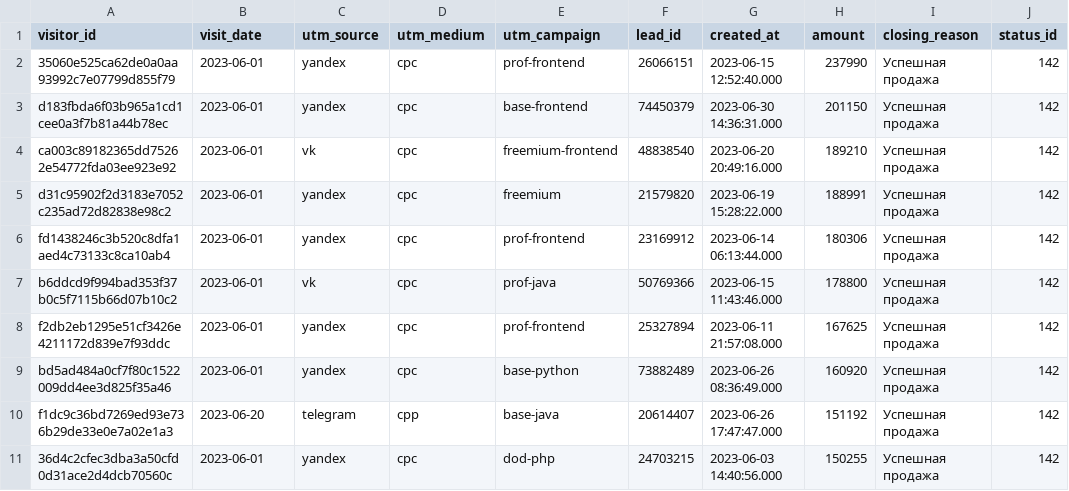
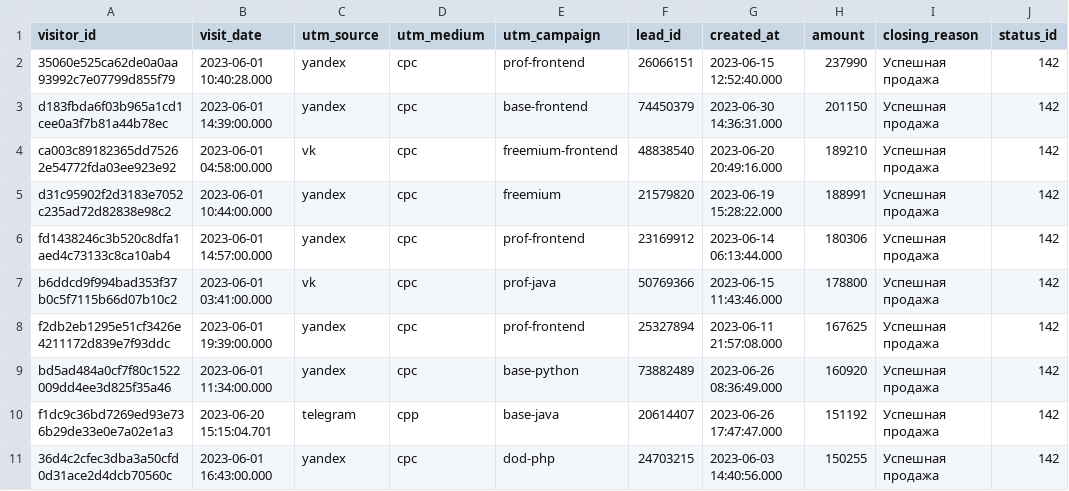
Before and after one commit to manofsimplepleasures/data-analytics-project-96, a CSV file: last_paid_click.csv, drawn as a sheet.

```diff
--- a/last_paid_click.csv
+++ b/last_paid_click.csv
@@ -1,11 +1,11 @@
 "visitor_id","visit_date","utm_source","utm_medium","utm_campaign","lead_id","created_at","amount","closing_reason","status_id"
-"35060e525ca62de0a0aa93992c7e07799d855f79",2023-06-01,yandex,cpc,prof-frontend,"26066151",2023-06-15 12:52:40.000,237990,Успешная продажа,142
-d183fbda6f03b965a1cd1cee0a3f7b81a44b78ec,2023-06-01,yandex,cpc,base-frontend,"74450379",2023-06-30 14:36:31.000,201150,Успешная продажа,142
-ca003c89182365dd75262e54772fda03ee923e92,2023-06-01,vk,cpc,freemium-frontend,"48838540",2023-06-20 20:49:16.000,189210,Успешная продажа,142
-d31c95902f2d3183e7052c235ad72d82838e98c2,2023-06-01,yandex,cpc,freemium,"21579820",2023-06-19 15:28:22.000,188991,Успешная продажа,142
-fd1438246c3b520c8dfa1aed4c73133c8ca10ab4,2023-06-01,yandex,cpc,prof-frontend,"23169912",2023-06-14 06:13:44.000,180306,Успешная продажа,142
-b6ddcd9f994bad353f37b0c5f7115b66d07b10c2,2023-06-01,vk,cpc,prof-java,"50769366",2023-06-15 11:43:46.000,178800,Успешная продажа,142
-f2db2eb1295e51cf3426e4211172d839e7f93ddc,2023-06-01,yandex,cpc,prof-frontend,"25327894",2023-06-11 21:57:08.000,167625,Успешная продажа,142
-bd5ad484a0cf7f80c1522009dd4ee3d825f35a46,2023-06-01,yandex,cpc,base-python,"73882489",2023-06-26 08:36:49.000,160920,Успешная продажа,142
-f1dc9c36bd7269ed93e736b29de33e0e7a02e1a3,2023-06-20,telegram,cpp,base-java,"20614407",2023-06-26 17:47:47.000,151192,Успешная продажа,142
-"36d4c2cfec3dba3a50cfd0d31ace2d4dcb70560c",2023-06-01,yandex,cpc,dod-php,"24703215",2023-06-03 14:40:56.000,150255,Успешная продажа,142
+"35060e525ca62de0a0aa93992c7e07799d855f79",2023-06-01 10:40:28.000,yandex,cpc,prof-frontend,"26066151",2023-06-15 12:52:40.000,237990,Успешная продажа,142
+d183fbda6f03b965a1cd1cee0a3f7b81a44b78ec,2023-06-01 14:39:00.000,yandex,cpc,base-frontend,"74450379",2023-06-30 14:36:31.000,201150,Успешная продажа,142
+ca003c89182365dd75262e54772fda03ee923e92,2023-06-01 04:58:00.000,vk,cpc,freemium-frontend,"48838540",2023-06-20 20:49:16.000,189210,Успешная продажа,142
+d31c95902f2d3183e7052c235ad72d82838e98c2,2023-06-01 10:44:00.000,yandex,cpc,freemium,"21579820",2023-06-19 15:28:22.000,188991,Успешная продажа,142
+fd1438246c3b520c8dfa1aed4c73133c8ca10ab4,2023-06-01 14:57:00.000,yandex,cpc,prof-frontend,"23169912",2023-06-14 06:13:44.000,180306,Успешная продажа,142
+b6ddcd9f994bad353f37b0c5f7115b66d07b10c2,2023-06-01 03:41:00.000,vk,cpc,prof-java,"50769366",2023-06-15 11:43:46.000,178800,Успешная продажа,142
+f2db2eb1295e51cf3426e4211172d839e7f93ddc,2023-06-01 19:39:00.000,yandex,cpc,prof-frontend,"25327894",2023-06-11 21:57:08.000,167625,Успешная продажа,142
+bd5ad484a0cf7f80c1522009dd4ee3d825f35a46,2023-06-01 11:34:00.000,yandex,cpc,base-python,"73882489",2023-06-26 08:36:49.000,160920,Успешная продажа,142
+f1dc9c36bd7269ed93e736b29de33e0e7a02e1a3,2023-06-20 15:15:04.701,telegram,cpp,base-java,"20614407",2023-06-26 17:47:47.000,151192,Успешная продажа,142
+"36d4c2cfec3dba3a50cfd0d31ace2d4dcb70560c",2023-06-01 16:43:00.000,yandex,cpc,dod-php,"24703215",2023-06-03 14:40:56.000,150255,Успешная продажа,142
```
Also changed, not shown: aggregate_last_paid_click.csv, 2 other files.
